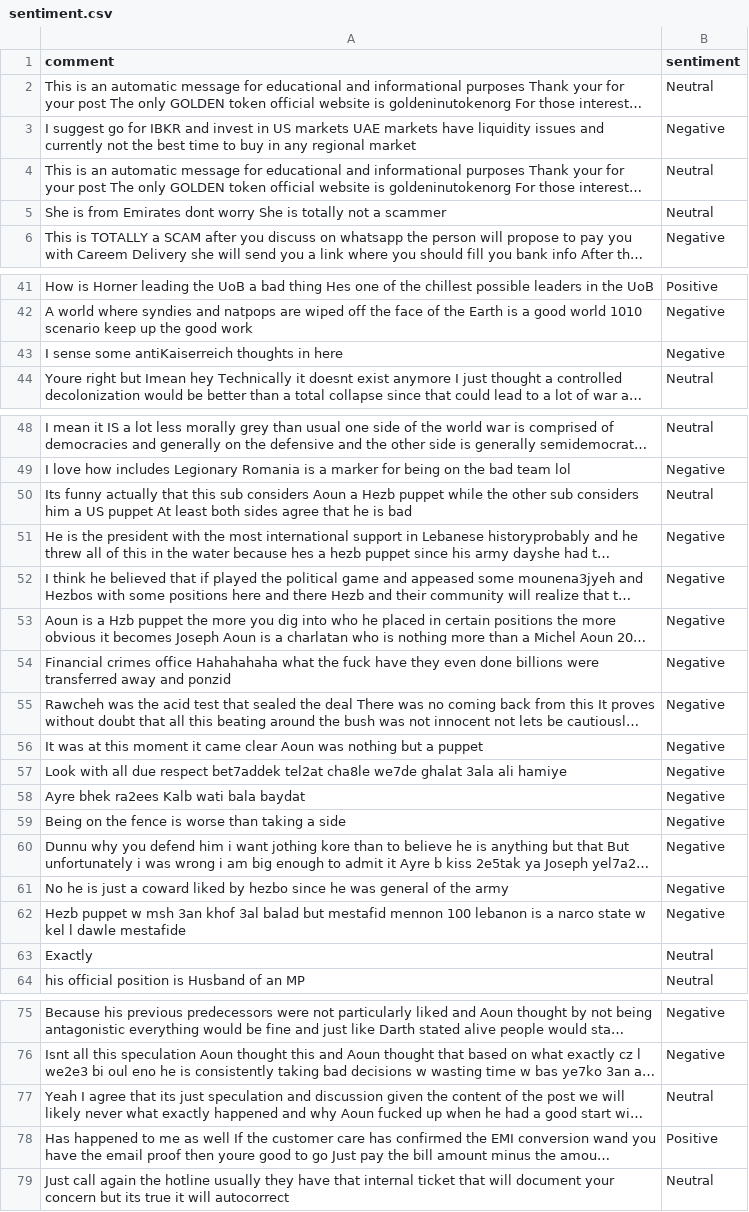
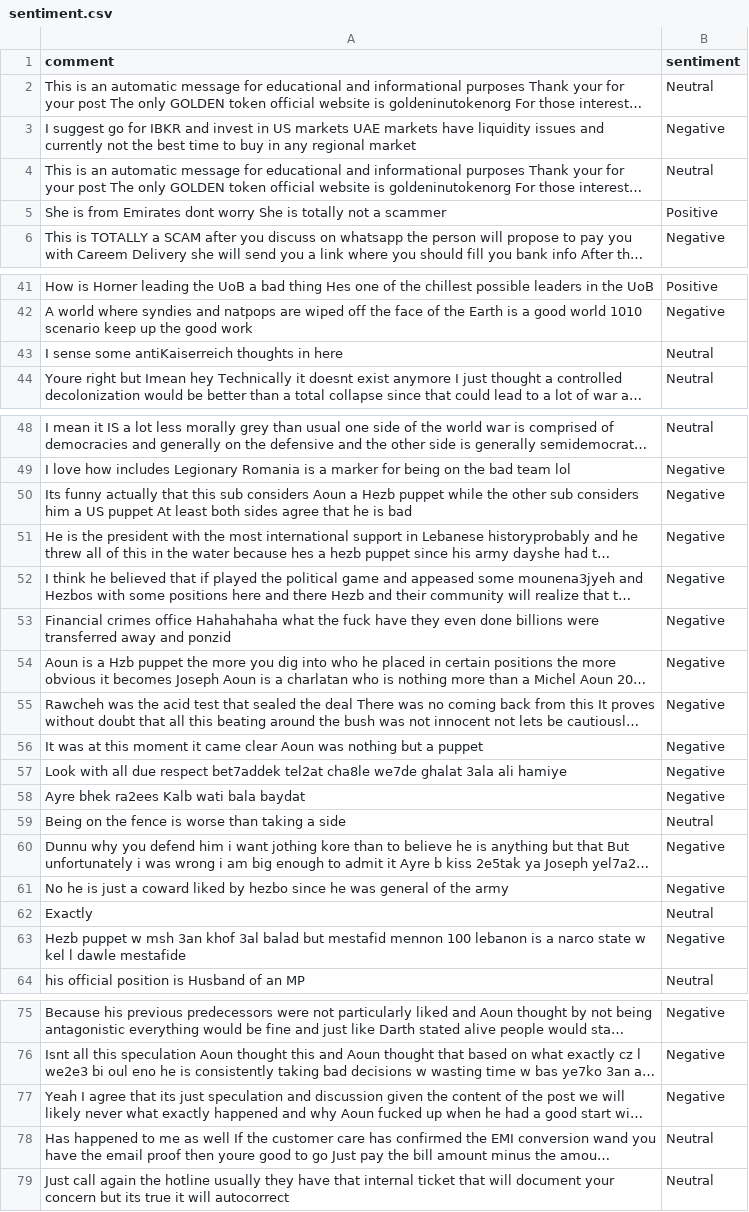
Before and after one commit to felixabraham670706/sentiment, a CSV file: sentiment.csv, drawn as a sheet; only a part is shown, gaps mark what is left out; long unchanged cells end in …; the diff covers the shown part only; the diff names each change by its address in the sheet, - before the commit and + after, or states it on an @@ line.

```diff
--- a/sentiment.csv
+++ b/sentiment.csv
-B5 (sentiment): Neutral
+B5 (sentiment): Positive
-B43 (sentiment): Negative
+B43 (sentiment): Neutral
-B50 (sentiment): Neutral
+B50 (sentiment): Negative
@@ row 54 moved to row 53: Financial crimes office Hahahahaha what … @@
-B59 (sentiment): Negative
+B59 (sentiment): Neutral
@@ row 63 moved to row 62: Exactly @@
-B77 (sentiment): Neutral
+B77 (sentiment): Negative
-B78 (sentiment): Positive
+B78 (sentiment): Neutral
```
Also changed, not shown: 1 moved row elsewhere in this file.
